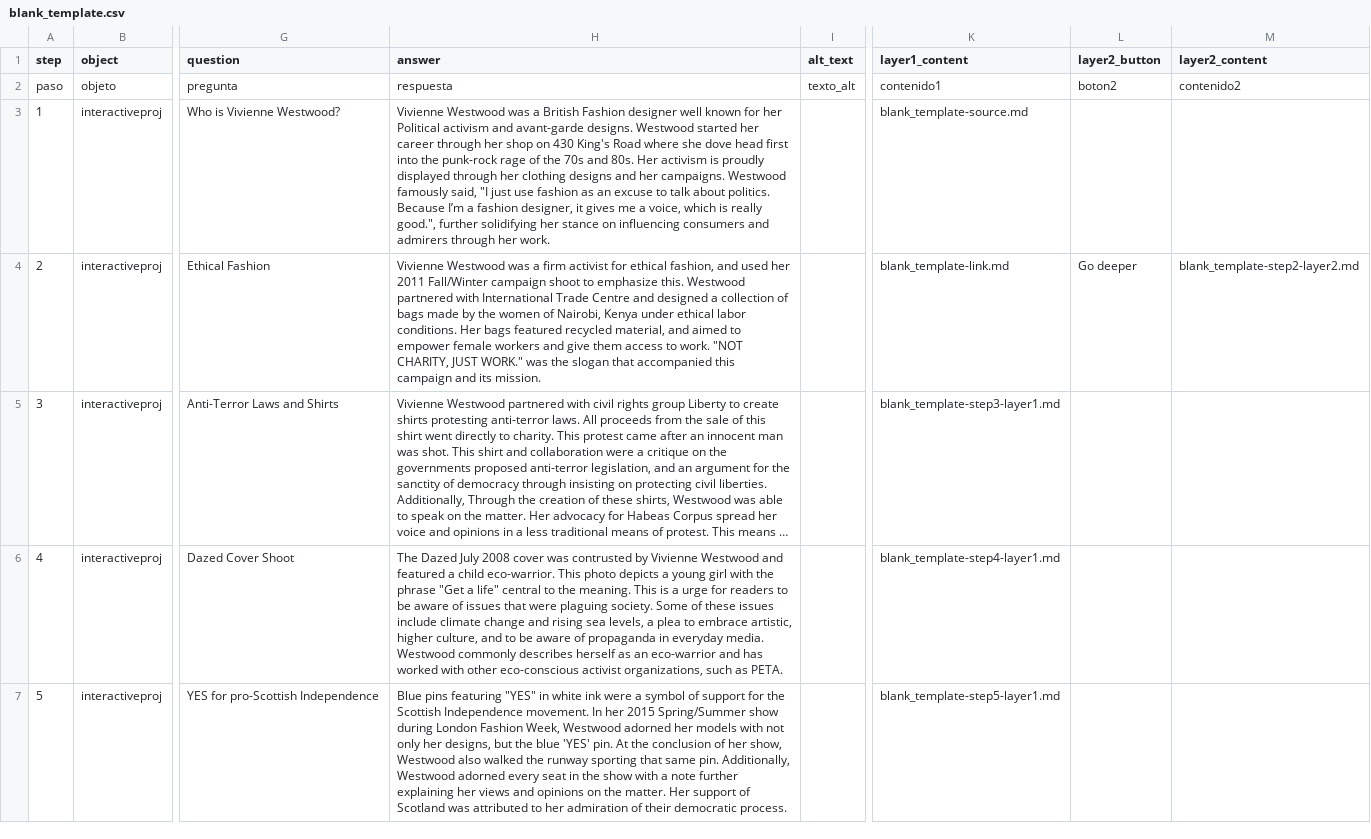
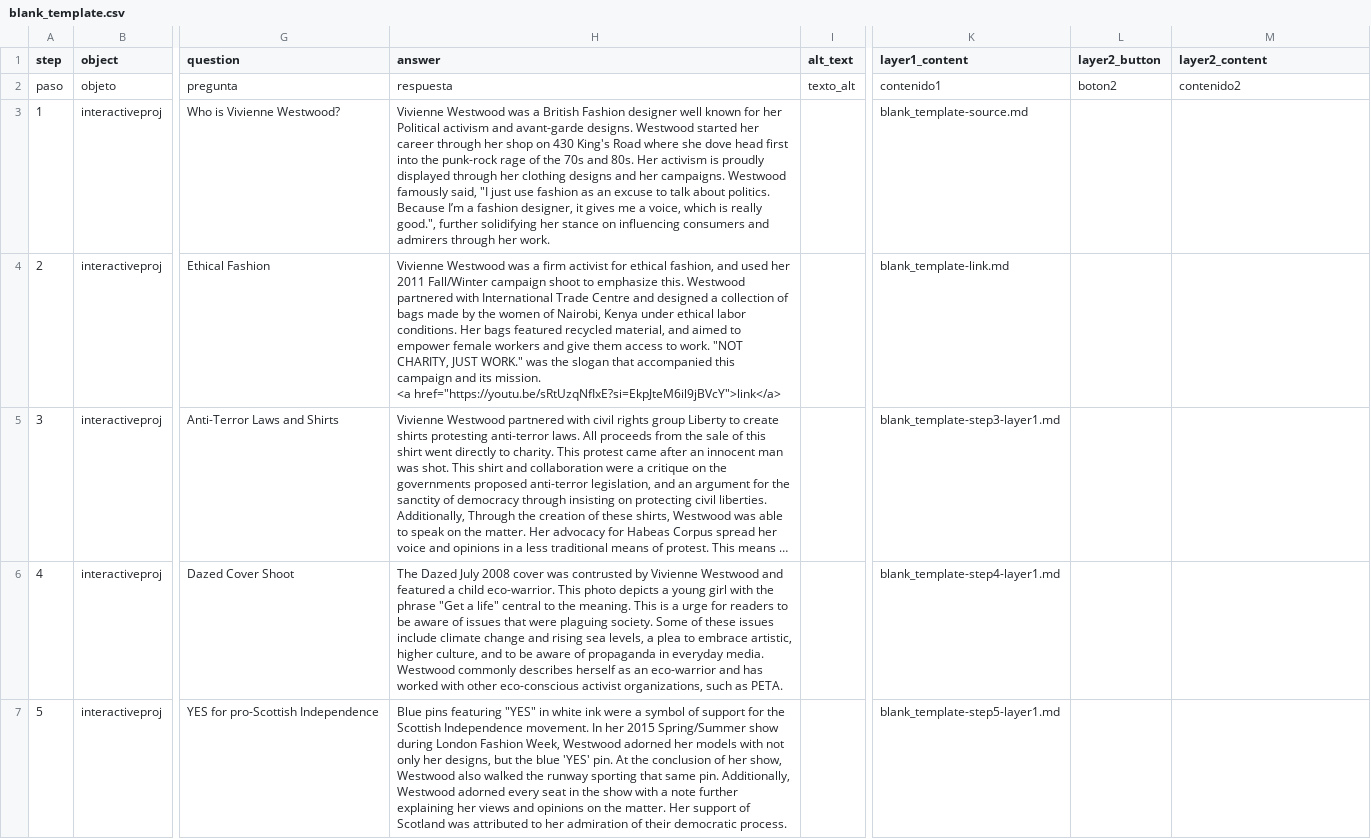
Before and after one commit to harlow-koppen/viviennewestwoodlegacy, a CSV file: telar-content/spreadsheets/blank_template.csv, drawn as a sheet; only a part is shown, gaps mark what is left out; long unchanged cells end in …; ↵ is a line break in a cell; the diff covers the shown part only; the diff names each change by its address in the sheet, - before the commit and + after, or states it on an @@ line.

Commit message:
Publish site
Published via Telar Compositor

```diff
--- a/telar-content/spreadsheets/blank_template.csv
+++ b/telar-content/spreadsheets/blank_template.csv
-H4 (answer): …its mission.
+H4 (answer): …its mission. ↵ <a href="https://youtu.be/sRtUzqNfIxE?si=EkpJteM6il9jBVcY">link</a>
-L4 (layer2_button): Go deeper
+L4 (layer2_button): (empty)
-M4 (layer2_content): blank_template-step2-layer2.md
+M4 (layer2_content): (empty)
```
Also changed, not shown: 6 edited cells elsewhere in this file, 4 other files.
